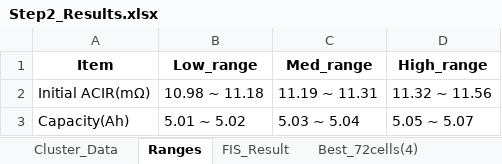
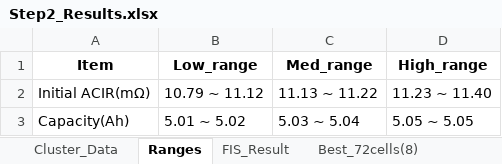
Before and after one commit to bnctekslack/LSBAT_CS, an Excel workbook: Results/Step2_Results.xlsx, sheet Ranges, drawn as a sheet; values as stored, in another font and other column widths than the file's, no borders; the diff names each change by its address in the sheet, - before the commit and + after, or states it on an @@ line.

```diff
--- a/Results/Step2_Results.xlsx (sheet Ranges)
+++ b/Results/Step2_Results.xlsx (sheet Ranges)
-sheet tab: Best_72cells(4)
+sheet tab: Best_72cells(8)
-B2 (Low_range): 10.98 ~ 11.18
+B2 (Low_range): 10.79 ~ 11.12
-C2 (Med_range): 11.19 ~ 11.31
+C2 (Med_range): 11.13 ~ 11.22
-D2 (High_range): 11.32 ~ 11.56
+D2 (High_range): 11.23 ~ 11.40
-D3 (High_range): 5.05 ~ 5.07
+D3 (High_range): 5.05 ~ 5.05
```
Also changed, not shown: sheet FIS_Result, sheet Worst Cells(7), sheet Cluster_Data, sheet Best_72cells_raw(8), sheet Best_72cells(8), other sheet tabs, charts or pictures, Results/LotScreening.xlsx, Results/Step0_Results.xlsx, 11 other files.
